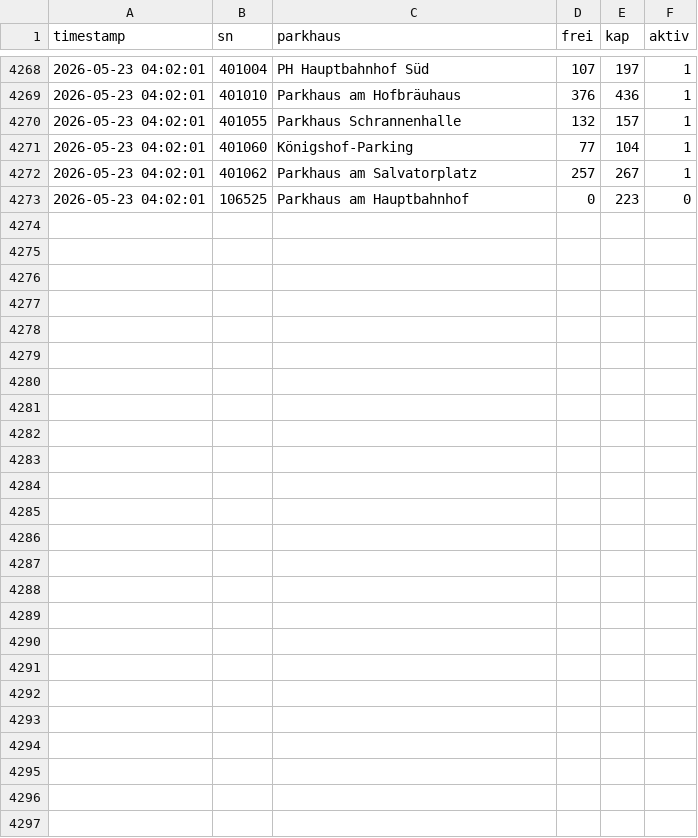
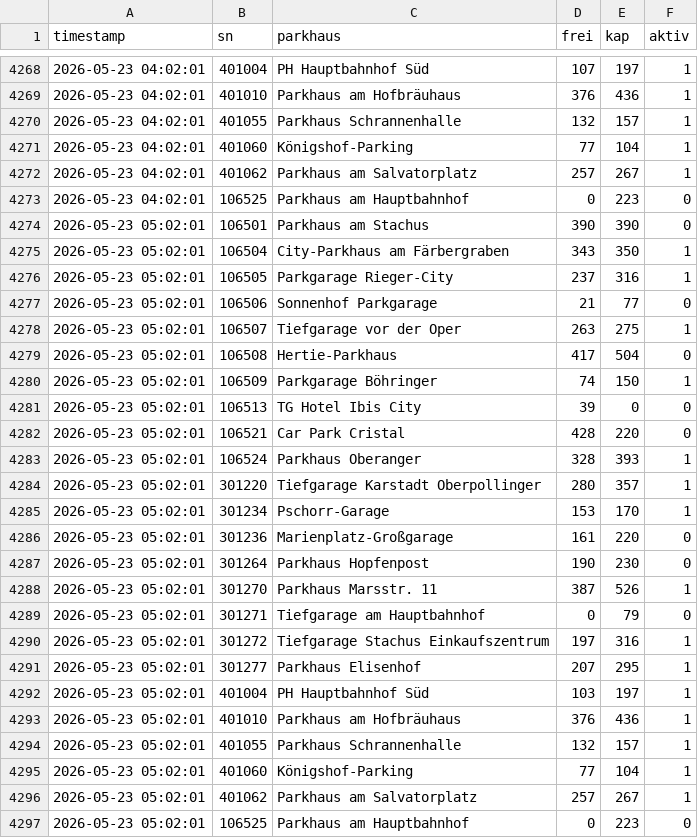
Before and after one commit to heibie/parkraumwende, a CSV file: data/details/2026-05.csv, drawn as a sheet; only a part is shown, gaps mark what is left out.

Commit message:
data: details 2026-05-23 05:02:01

```diff
--- a/data/details/2026-05.csv
+++ b/data/details/2026-05.csv
@@ -4273 +4273,25 @@ timestamp,sn,parkhaus,frei,kap,aktiv
 2026-05-23 04:02:01,106525,Parkhaus am Hauptbahnhof,0,223,0
+2026-05-23 05:02:01,106501,Parkhaus am Stachus,390,390,0
+2026-05-23 05:02:01,106504,City-Parkhaus am Färbergraben,343,350,1
+2026-05-23 05:02:01,106505,Parkgarage Rieger-City,237,316,1
+2026-05-23 05:02:01,106506,Sonnenhof Parkgarage,21,77,0
+2026-05-23 05:02:01,106507,Tiefgarage vor der Oper,263,275,1
+2026-05-23 05:02:01,106508,Hertie-Parkhaus,417,504,0
+2026-05-23 05:02:01,106509,Parkgarage Böhringer,74,150,1
+2026-05-23 05:02:01,106513,TG Hotel Ibis City,39,0,0
+2026-05-23 05:02:01,106521,Car Park Cristal,428,220,0
+2026-05-23 05:02:01,106524,Parkhaus Oberanger,328,393,1
+2026-05-23 05:02:01,301220,Tiefgarage Karstadt Oberpollinger,280,357,1
+2026-05-23 05:02:01,301234,Pschorr-Garage,153,170,1
+2026-05-23 05:02:01,301236,Marienplatz-Großgarage,161,220,0
+2026-05-23 05:02:01,301264,Parkhaus Hopfenpost,190,230,0
+2026-05-23 05:02:01,301270,Parkhaus Marsstr. 11,387,526,1
+2026-05-23 05:02:01,301271,Tiefgarage am Hauptbahnhof,0,79,0
+2026-05-23 05:02:01,301272,Tiefgarage Stachus Einkaufszentrum,197,316,1
+2026-05-23 05:02:01,301277,Parkhaus Elisenhof,207,295,1
+2026-05-23 05:02:01,401004,PH Hauptbahnhof Süd,103,197,1
+2026-05-23 05:02:01,401010,Parkhaus am Hofbräuhaus,376,436,1
+2026-05-23 05:02:01,401055,Parkhaus Schrannenhalle,132,157,1
+2026-05-23 05:02:01,401060,Königshof-Parking,77,104,1
+2026-05-23 05:02:01,401062,Parkhaus am Salvatorplatz,257,267,1
+2026-05-23 05:02:01,106525,Parkhaus am Hauptbahnhof,0,223,0
```
